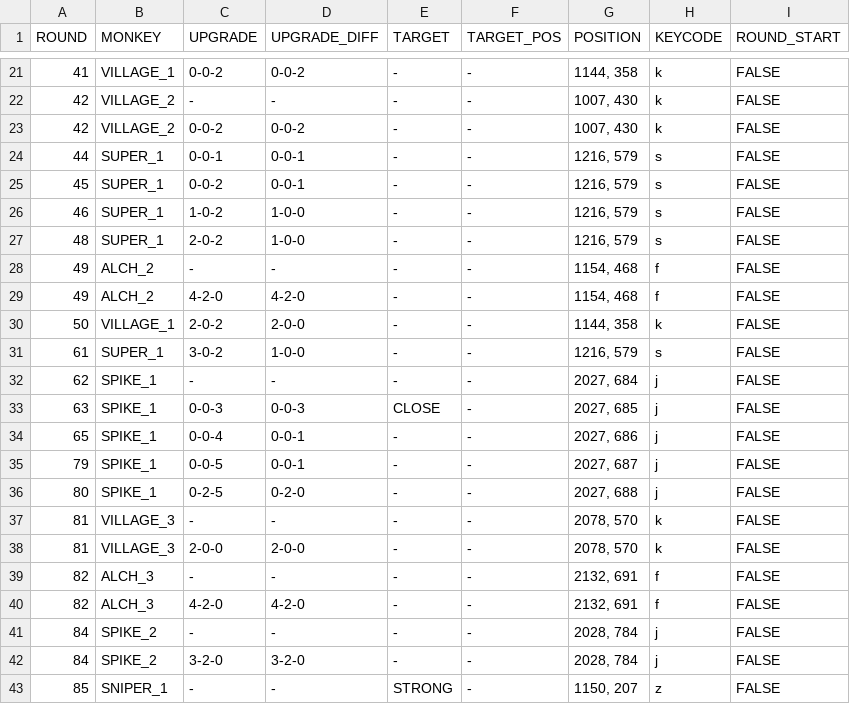
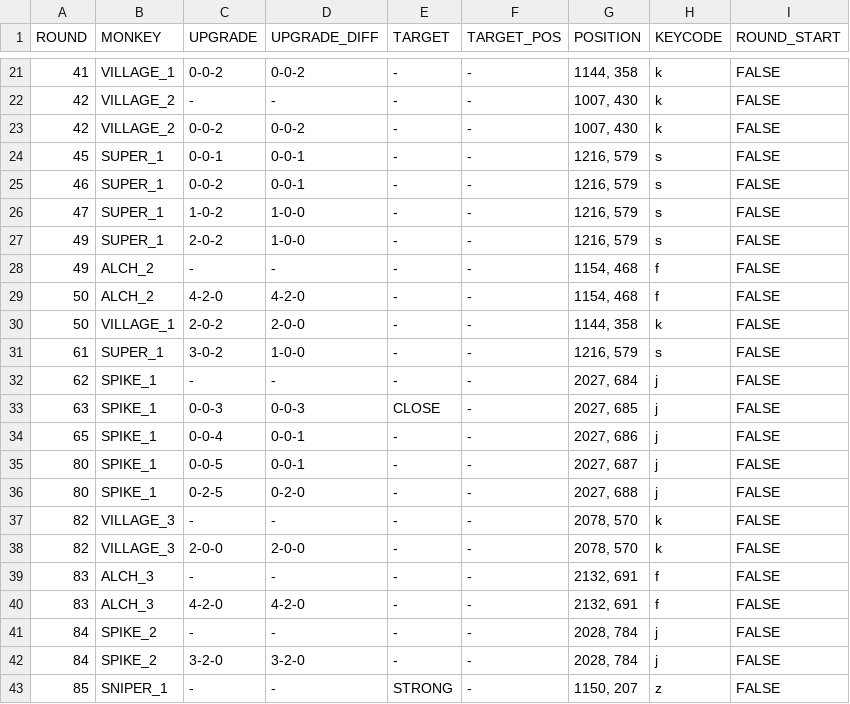
Before and after one commit to linus-jansson/btd6farmer, a CSV file: instructions.csv, drawn as a sheet; only a part is shown, gaps mark what is left out.

```diff
--- a/instructions.csv
+++ b/instructions.csv
@@ -23,8 +23,8 @@ ROUND,MONKEY,UPGRADE,UPGRADE_DIFF,TARGET,TARGET_POS,POSITION,KEYCODE,ROUND_START
 42,VILLAGE_2,0-0-2,0-0-2,-,-,"1007, 430",k,FALSE
-44,SUPER_1,0-0-1,0-0-1,-,-,"1216, 579",s,FALSE
-45,SUPER_1,0-0-2,0-0-1,-,-,"1216, 579",s,FALSE
-46,SUPER_1,1-0-2,1-0-0,-,-,"1216, 579",s,FALSE
-48,SUPER_1,2-0-2,1-0-0,-,-,"1216, 579",s,FALSE
+45,SUPER_1,0-0-1,0-0-1,-,-,"1216, 579",s,FALSE
+46,SUPER_1,0-0-2,0-0-1,-,-,"1216, 579",s,FALSE
+47,SUPER_1,1-0-2,1-0-0,-,-,"1216, 579",s,FALSE
+49,SUPER_1,2-0-2,1-0-0,-,-,"1216, 579",s,FALSE
 49,ALCH_2,-,-,-,-,"1154, 468",f,FALSE
-49,ALCH_2,4-2-0,4-2-0,-,-,"1154, 468",f,FALSE
+50,ALCH_2,4-2-0,4-2-0,-,-,"1154, 468",f,FALSE
 50,VILLAGE_1,2-0-2,2-0-0,-,-,"1144, 358",k,FALSE
@@ -34,8 +34,8 @@ ROUND,MONKEY,UPGRADE,UPGRADE_DIFF,TARGET,TARGET_POS,POSITION,KEYCODE,ROUND_START
 65,SPIKE_1,0-0-4,0-0-1,-,-,"2027, 686",j,FALSE
-79,SPIKE_1,0-0-5,0-0-1,-,-,"2027, 687",j,FALSE
+80,SPIKE_1,0-0-5,0-0-1,-,-,"2027, 687",j,FALSE
 80,SPIKE_1,0-2-5,0-2-0,-,-,"2027, 688",j,FALSE
-81,VILLAGE_3,-,-,-,-,"2078, 570",k,FALSE
-81,VILLAGE_3,2-0-0,2-0-0,-,-,"2078, 570",k,FALSE
-82,ALCH_3,-,-,-,-,"2132, 691",f,FALSE
-82,ALCH_3,4-2-0,4-2-0,-,-,"2132, 691",f,FALSE
+82,VILLAGE_3,-,-,-,-,"2078, 570",k,FALSE
+82,VILLAGE_3,2-0-0,2-0-0,-,-,"2078, 570",k,FALSE
+83,ALCH_3,-,-,-,-,"2132, 691",f,FALSE
+83,ALCH_3,4-2-0,4-2-0,-,-,"2132, 691",f,FALSE
 84,SPIKE_2,-,-,-,-,"2028, 784",j,FALSE
```
Also changed, not shown: 20 other files.
